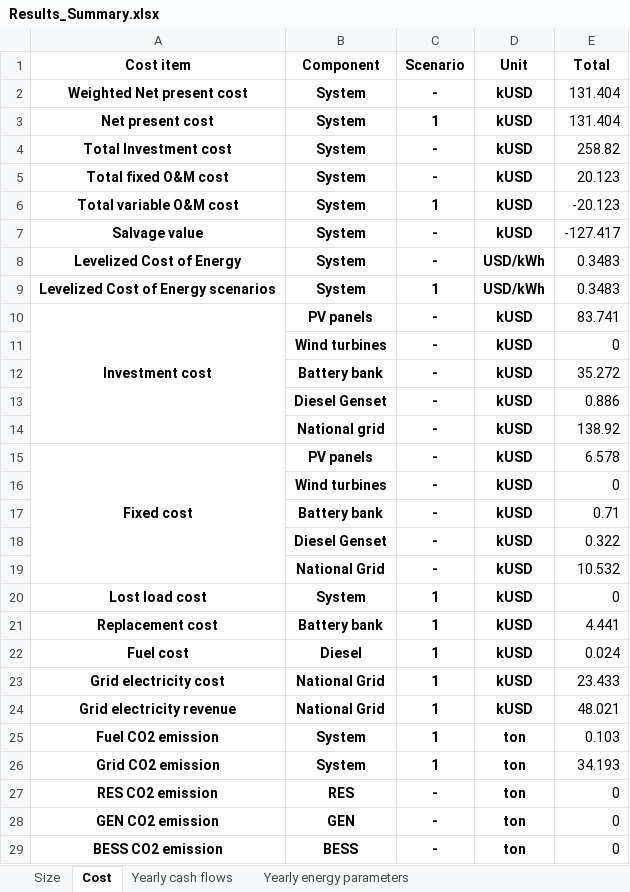
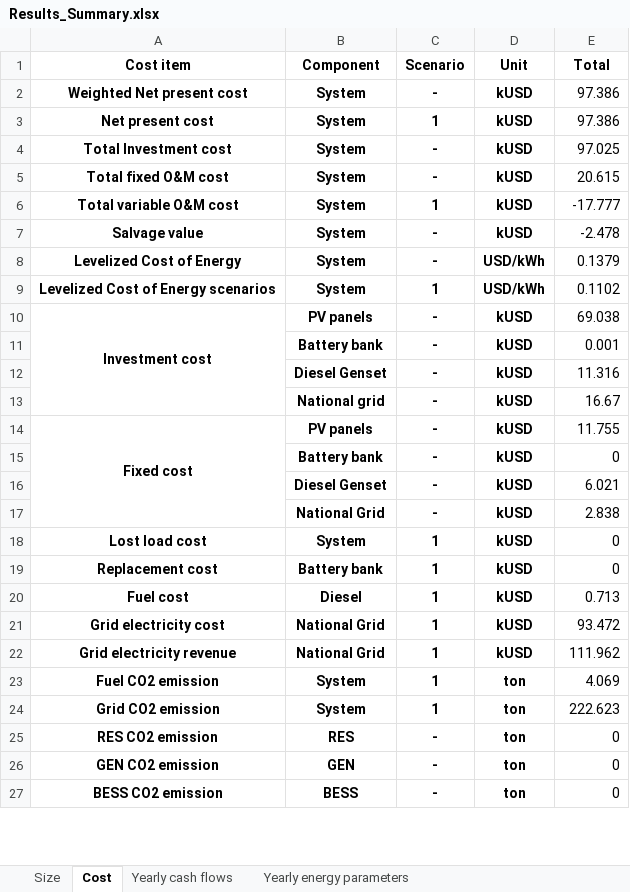
Before and after one commit to MicroGridsPy/MicroGridsPy, an Excel workbook: Code/Results/Results_Summary.xlsx, sheet Cost, drawn as a sheet; only a part is shown; values as stored, in another font and other column widths than the file's, no borders; removed rows and columns are numbered as before the commit, all else as after; the diff covers the shown part only; the diff names each change by its address in the sheet, - before the commit and + after, or states it on an @@ line.

```diff
--- a/Code/Results/Results_Summary.xlsx (sheet Cost)
+++ b/Code/Results/Results_Summary.xlsx (sheet Cost)
-E2:E3 (Total): 131.404
+E2:E3 (Total): 97.386
-E4 (Total): 258.82
+E4 (Total): 97.025
-E5 (Total): 20.123
+E5 (Total): 20.615
-E6 (Total): -20.123
+E6 (Total): -17.777
-E7 (Total): -127.417
+E7 (Total): -2.478
-E8 (Total): 0.3483
+E8 (Total): 0.1379
-E9 (Total): 0.3483
+E9 (Total): 0.1102
-E10 (Total): 83.741
+E10 (Total): 69.038
-row 11:  | Wind turbines | - | kUSD | 0
-E11 (Total): 35.272
+E11 (Total): 0.001
-E12 (Total): 0.886
+E12 (Total): 11.316
-E13 (Total): 138.92
+E13 (Total): 16.67
-E14 (Total): 6.578
+E14 (Total): 11.755
-B15 (Component): Wind turbines
+B15 (Component): Battery bank
-row 17:  | Battery bank | - | kUSD | 0.71
-E16 (Total): 0.322
+E16 (Total): 6.021
-E17 (Total): 10.532
+E17 (Total): 2.838
-E19 (Total): 4.441
+E19 (Total): 0
-E20 (Total): 0.024
+E20 (Total): 0.713
-E21 (Total): 23.433
+E21 (Total): 93.472
-E22 (Total): 48.021
+E22 (Total): 111.962
-E23 (Total): 0.103
+E23 (Total): 4.069
-E24 (Total): 34.193
+E24 (Total): 222.623
```
Also changed, not shown: 1 edited cell elsewhere in this sheet, sheet Yearly cash flows, sheet Yearly energy parameters, sheet Yearly energy parameters SC, sheet Size, Code/Inputs/Grid_availability.xlsx, Code/Inputs/Renewable_Energy.xlsx, 22 other files.
